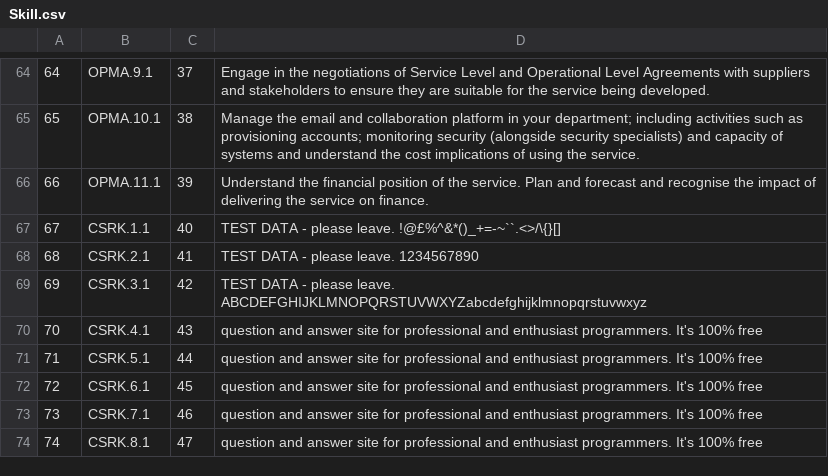
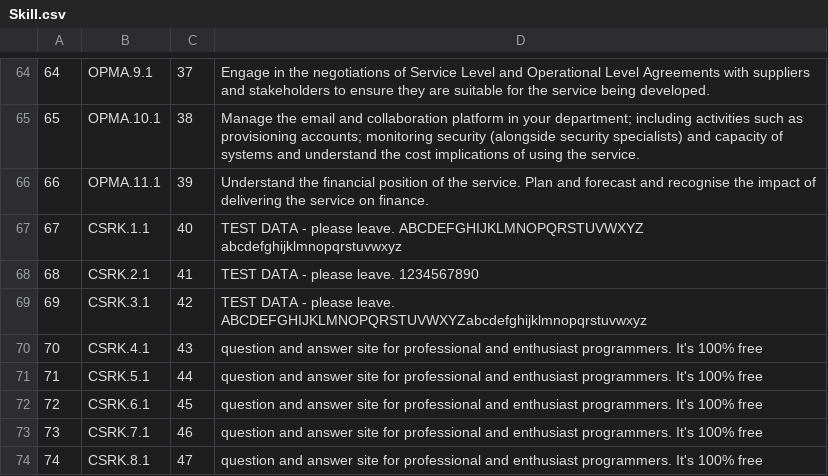
Before and after one commit to LandRegistry/trill, a CSV file: database-setup/load/Skill.csv, drawn as a sheet; only a part is shown, gaps mark what is left out.

```diff
--- a/database-setup/load/Skill.csv
+++ b/database-setup/load/Skill.csv
@@ -66,3 +66,3 @@
 66,OPMA.11.1,39,Understand the financial position of the service. Plan and forecast  and recognise the impact of delivering the service on finance.
-67,CSRK.1.1,40,TEST DATA - please leave. !@£%^&*()_+=-~``.<>/\{}[]
+67,CSRK.1.1,40,TEST DATA - please leave. ABCDEFGHIJKLMNOPQRSTUVWXYZ abcdefghijklmnopqrstuvwxyz
 68,CSRK.2.1,41,TEST DATA - please leave. 1234567890
```
Also changed, not shown: 1 other file.
